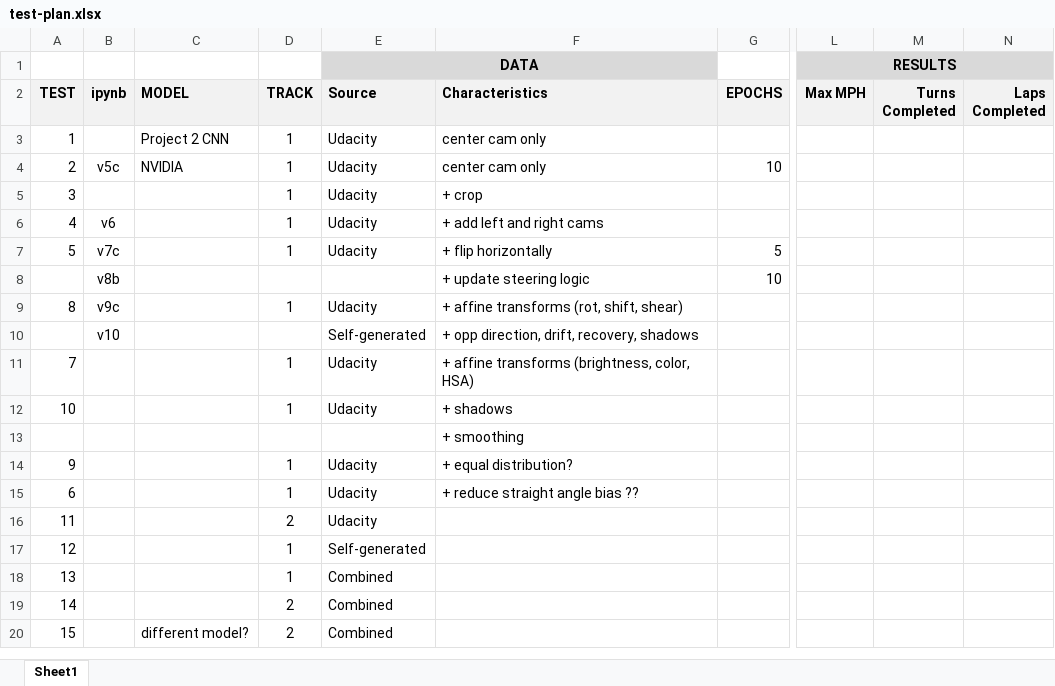
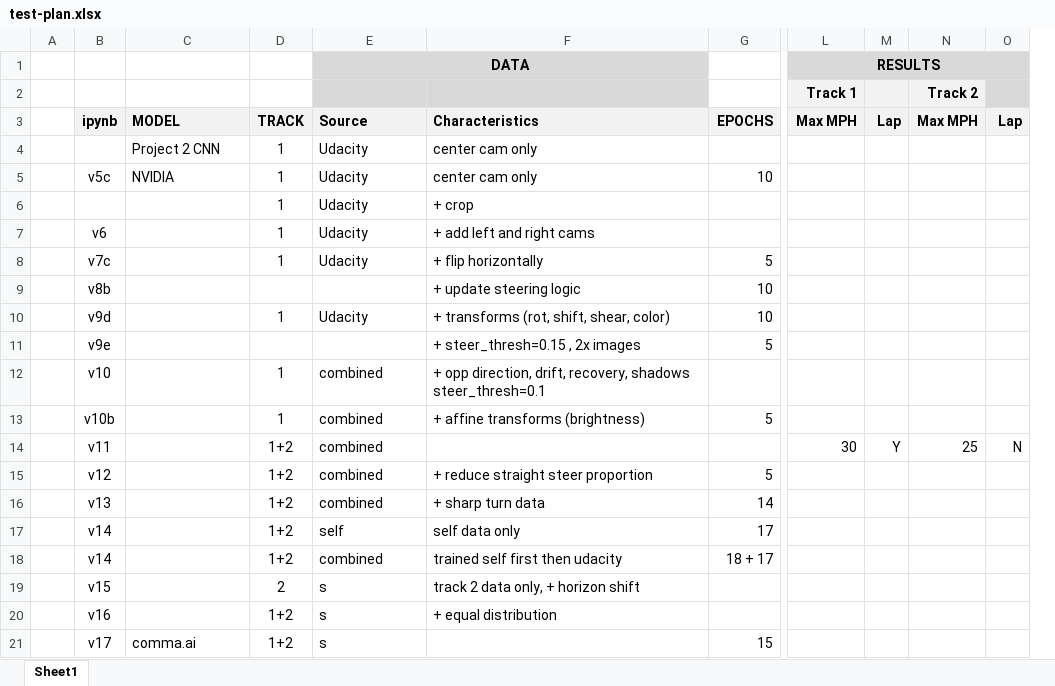
Before and after one commit to tommytracey/udacity, an Excel workbook: self-driving-nano/projects/3-behavioral-cloning/results/test-plan.xlsx, sheet Sheet1, drawn as a sheet; only a part is shown, gaps mark what is left out; values as stored, in another font and other column widths than the file's, no borders; removed rows and columns are numbered as before the commit, all else as after; rows hold the shown columns only; ↵ is a line break in a cell; the diff covers the shown part only; the diff names each change by its address in the sheet, - before the commit and + after, or states it on an @@ line.

```diff
--- a/self-driving-nano/projects/3-behavioral-cloning/results/test-plan.xlsx (sheet Sheet1)
+++ b/self-driving-nano/projects/3-behavioral-cloning/results/test-plan.xlsx (sheet Sheet1)
-column A (TEST), rows 3-7: 1 | 2 | 3 | 4 | 5
+column A, empty
-column M (Turns Completed), empty
-column N (Laps Completed), empty
+column M (Lap), empty
+column N (Max MPH), empty
+column O (Lap), empty
+row 2:  |  |  |  |  |  |  | Track 1 |  | Track 2
-row 9: 8 | v9c |  | 1 | Udacity | + affine transforms (rot, shift, shear)
+row 10:  | v9d |  | 1 | Udacity | + transforms (rot, shift, shear, color) | 10
+row 11:  | v9e |  |  |  | + steer_thresh=0.15 , 2x images | 5
-D12 (TRACK): (empty)
+D12 (TRACK): 1
-E12 (Source): Self-generated
+E12 (Source): combined
-F12 (Characteristics): …recovery, shadows
+F12 (Characteristics): …recovery, shadows ↵ steer_thresh=0.1
-row 11: 7 |  |  | 1 | Udacity | + affine transforms (brightness, color, HSA)
-row 12: 10 |  |  | 1 | Udacity | + shadows
-row 13:  |  |  |  |  | + smoothing
-row 14: 9 |  |  | 1 | Udacity | + equal distribution?
-row 15: 6 |  |  | 1 | Udacity | + reduce straight angle bias ??
-row 16: 11 |  |  | 2 | Udacity
-row 17: 12 |  |  | 1 | Self-generated
-row 18: 13 |  |  | 1 | Combined
-row 19: 14 |  |  | 2 | Combined
-row 20: 15 |  | different model? | 2 | Combined
+row 13:  | v10b |  | 1 | combined | + affine transforms (brightness) | 5
+row 14:  | v11 |  | 1+2 | combined |  |  | 30 | Y | 25 | N
+row 15:  | v12 |  | 1+2 | combined | + reduce straight steer proportion | 5
+row 16:  | v13 |  | 1+2 | combined | + sharp turn data | 14
+row 17:  | v14 |  | 1+2 | self | self data only | 17
+row 18:  | v14 |  | 1+2 | combined | trained self first then udacity | 18 + 17
+row 19:  | v15 |  | 2 | s | track 2 data only, + horizon shift
+row 20:  | v16 |  | 1+2 | s | + equal distribution
+row 21:  | v17 | comma.ai | 1+2 | s |  | 15
```
Also changed, not shown: 11 added rows elsewhere in this sheet, 9 other files.
